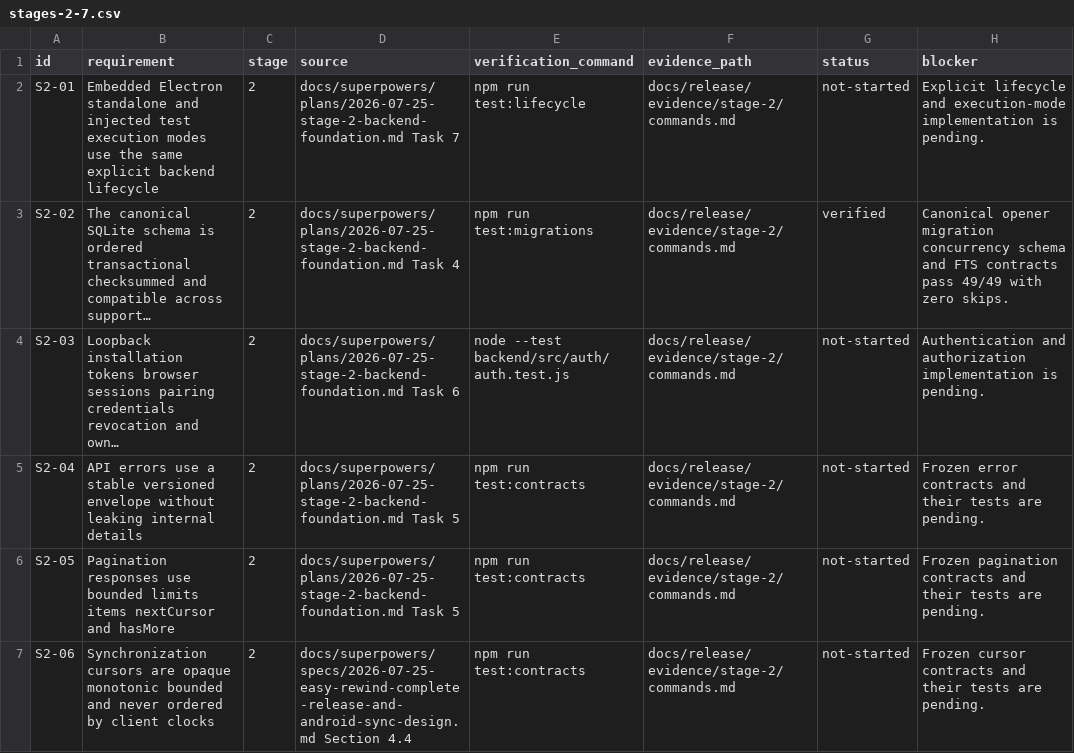
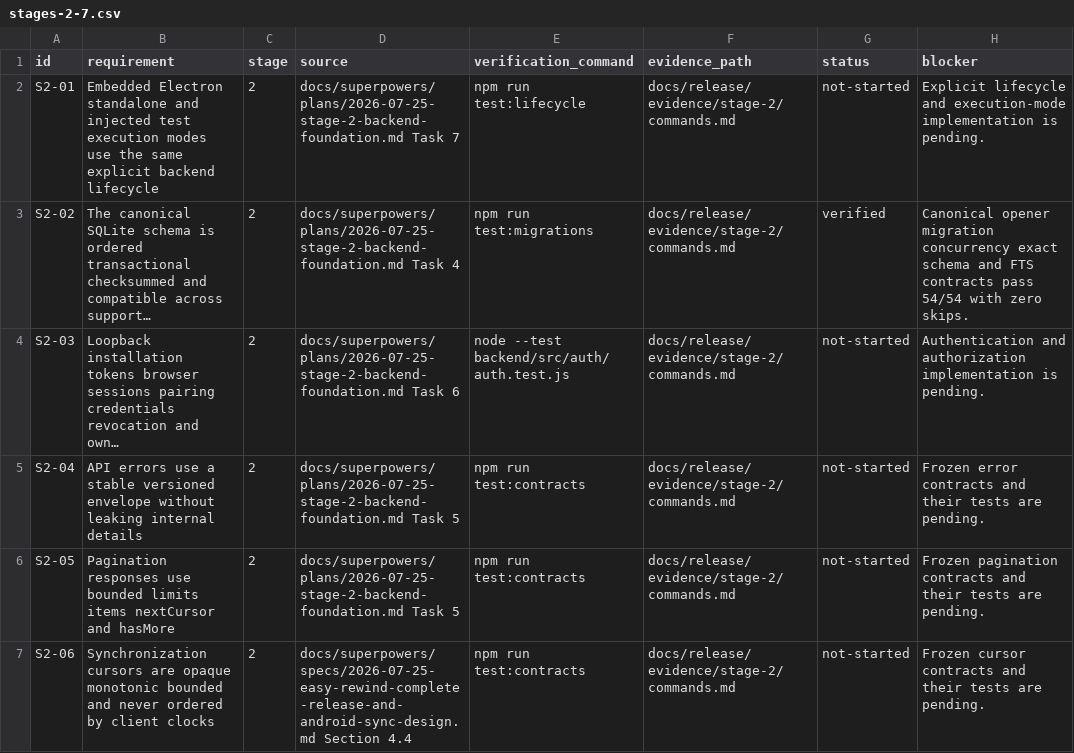
Before and after one commit to advit-s/easy-rewind, a CSV file: docs/release/requirements/stages-2-7.csv, drawn as a sheet; only a part is shown; long unchanged cells end in …; the diff names each change by its address in the sheet, - before the commit and + after, or states it on an @@ line.

Commit message:
test: freeze exact canonical schema contract

```diff
--- a/docs/release/requirements/stages-2-7.csv
+++ b/docs/release/requirements/stages-2-7.csv
-H3 (blocker): …migration concurrency schema and FTS contracts pass 49/49 with zero…
+H3 (blocker): …migration concurrency exact schema and FTS contracts pass 54/54 with zero…
```
Also changed, not shown: 4 other files.
